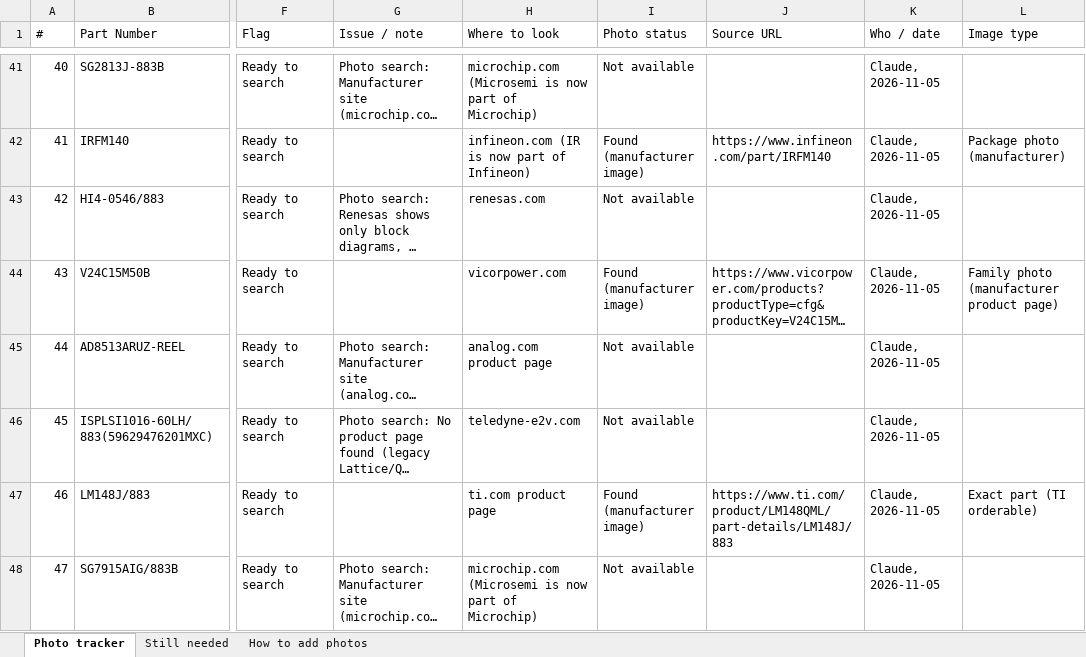
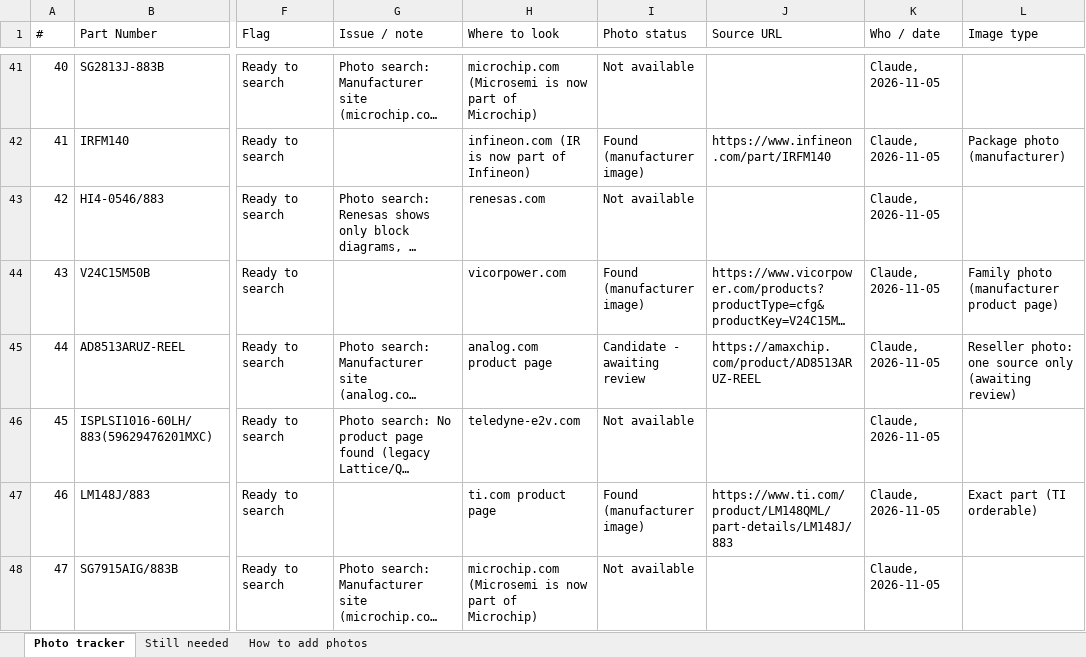
Before and after one commit to zhennanl/ziheng-int-website, an Excel workbook: docs/part-photo-tracker.xlsx, sheet Photo tracker, drawn as a sheet; only a part is shown, gaps mark what is left out; long unchanged cells end in …; values as stored, in another font and other column widths than the file's, no cell formats; the diff covers the shown part only; the diff names each change by its address in the sheet, - before the commit and + after, or states it on an @@ line.

```diff
--- a/docs/part-photo-tracker.xlsx (sheet Photo tracker)
+++ b/docs/part-photo-tracker.xlsx (sheet Photo tracker)
-I45 (Photo status): Not available
+I45 (Photo status): Candidate - awaiting review
-J45 (Source URL): (empty)
+J45 (Source URL): https://amaxchip.com/product/AD8513ARUZ-REEL
-L45 (Image type): (empty)
+L45 (Image type): Reseller photo: one source only (awaiting review)
```
Also changed, not shown: 69 edited cells elsewhere in this sheet, sheet Still needed, cell formats, 26 other files.
